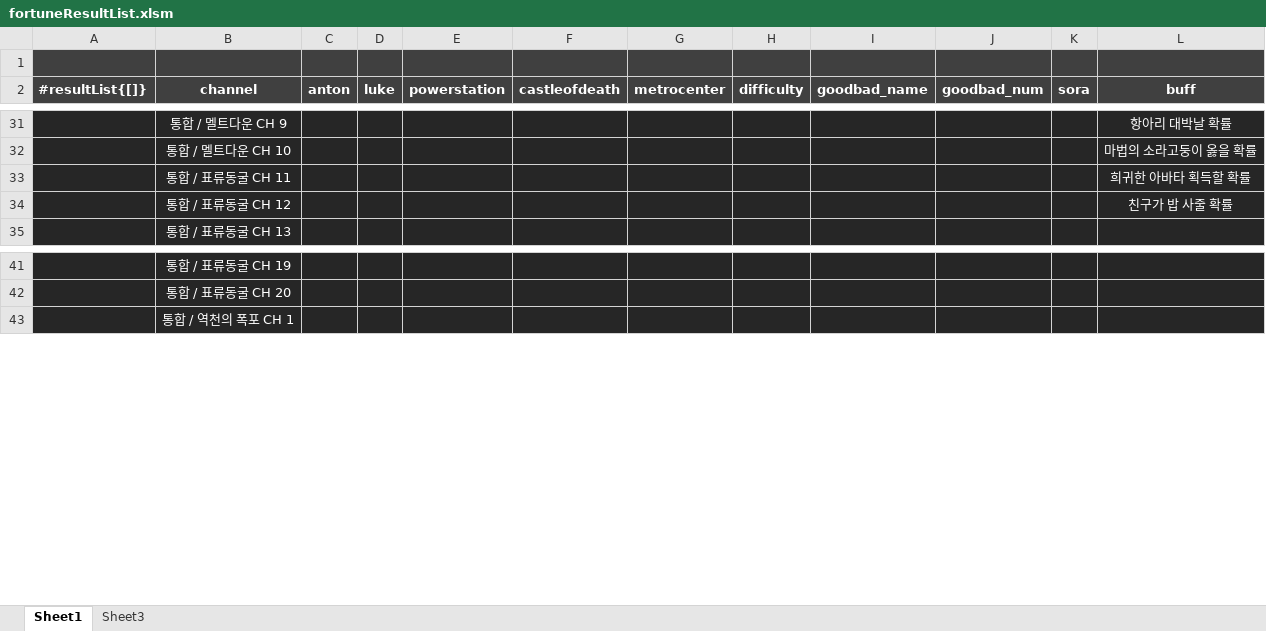
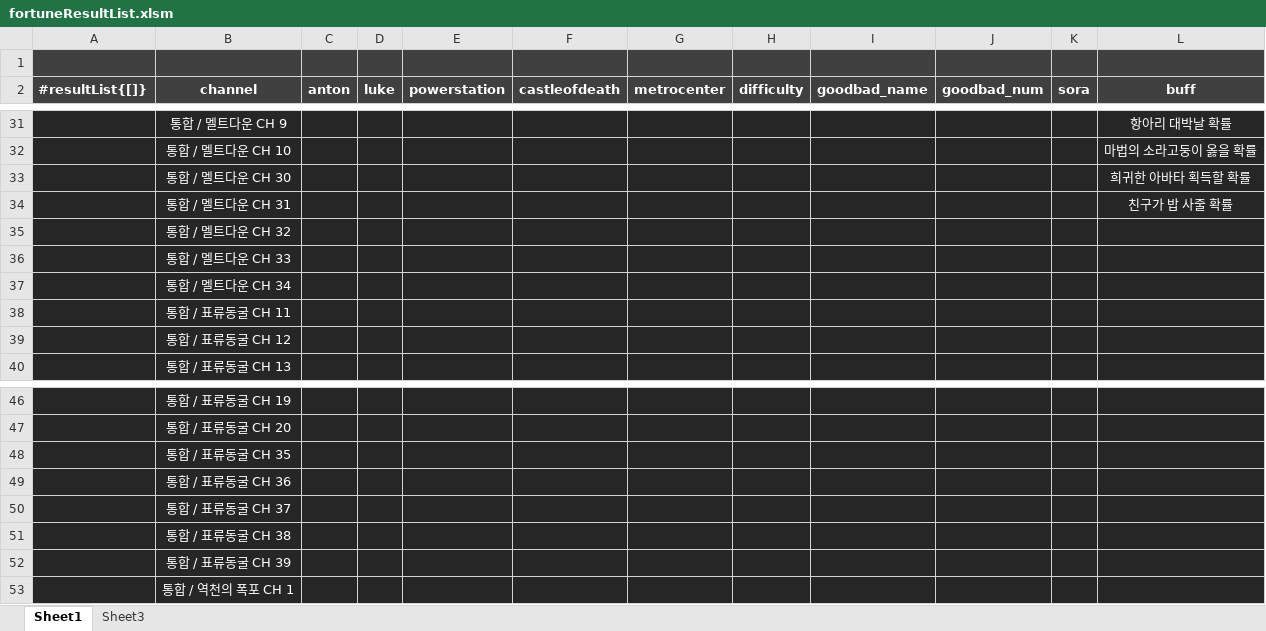
Before and after one commit to solarias/dnf, an Excel workbook: js/fortuneResultList.xlsm, sheet Sheet1, drawn as a sheet; only a part is shown, gaps mark what is left out; values as stored, in another font and other column widths than the file's, no borders; conditional formats not drawn; addresses are those after the commit; the diff names each change by its address in the sheet, - before the commit and + after, or states it on an @@ line.

```diff
--- a/js/fortuneResultList.xlsm (sheet Sheet1)
+++ b/js/fortuneResultList.xlsm (sheet Sheet1)
+row 33:  | 통합 / 멜트다운 CH 30 |  |  |  |  |  |  |  |  |  | 희귀한 아바타 획득할 확률
+row 34:  | 통합 / 멜트다운 CH 31 |  |  |  |  |  |  |  |  |  | 친구가 밥 사줄 확률
+row 35:  | 통합 / 멜트다운 CH 32
+row 36:  | 통합 / 멜트다운 CH 33
+row 37:  | 통합 / 멜트다운 CH 34
-L38 (buff): 희귀한 아바타 획득할 확률
+L38 (buff): (empty)
-L39 (buff): 친구가 밥 사줄 확률
+L39 (buff): (empty)
+row 48:  | 통합 / 표류동굴 CH 35
+row 49:  | 통합 / 표류동굴 CH 36
+row 50:  | 통합 / 표류동굴 CH 37
+row 51:  | 통합 / 표류동굴 CH 38
+row 52:  | 통합 / 표류동굴 CH 39
```
Also changed, not shown: 1 other file.
